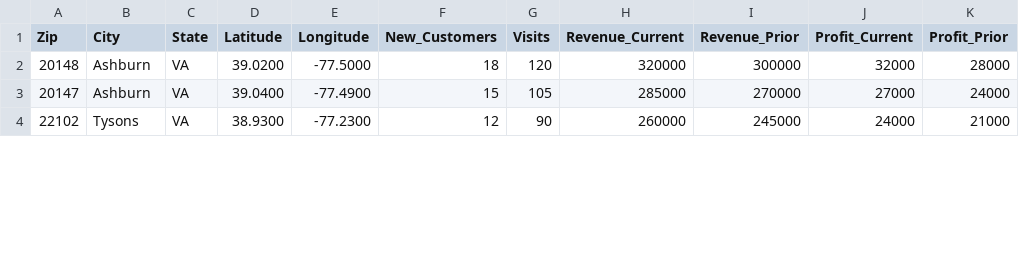
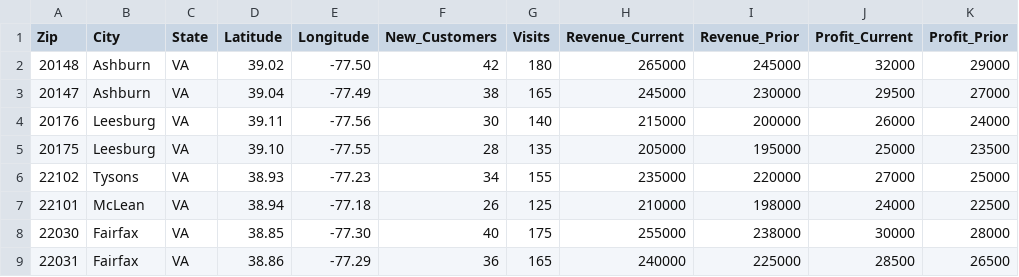
Before and after one commit to AhmedMAskar/datadriven-bookkeeping-demo, a CSV file: data/spatial_construction.csv, drawn as a sheet; only a part is shown; the diff covers the shown part only.

Commit message:
Update spatial_construction.csv

```diff
--- a/data/spatial_construction.csv
+++ b/data/spatial_construction.csv
@@ -1,4 +1,9 @@
 Zip,City,State,Latitude,Longitude,New_Customers,Visits,Revenue_Current,Revenue_Prior,Profit_Current,Profit_Prior
-20148,Ashburn,VA,39.0200,-77.5000,18,120,320000,300000,32000,28000
-20147,Ashburn,VA,39.0400,-77.4900,15,105,285000,270000,27000,24000
-22102,Tysons,VA,38.9300,-77.2300,12,90,260000,245000,24000,21000
+20148,Ashburn,VA,39.02,-77.50,42,180,265000,245000,32000,29000
+20147,Ashburn,VA,39.04,-77.49,38,165,245000,230000,29500,27000
+20176,Leesburg,VA,39.11,-77.56,30,140,215000,200000,26000,24000
+20175,Leesburg,VA,39.10,-77.55,28,135,205000,195000,25000,23500
+22102,Tysons,VA,38.93,-77.23,34,155,235000,220000,27000,25000
+22101,McLean,VA,38.94,-77.18,26,125,210000,198000,24000,22500
+22030,Fairfax,VA,38.85,-77.30,40,175,255000,238000,30000,28000
+22031,Fairfax,VA,38.86,-77.29,36,165,240000,225000,28500,26500
```
Also changed, not shown: 4 added rows, 2 removed rows and 24 edited cells elsewhere in this file.
